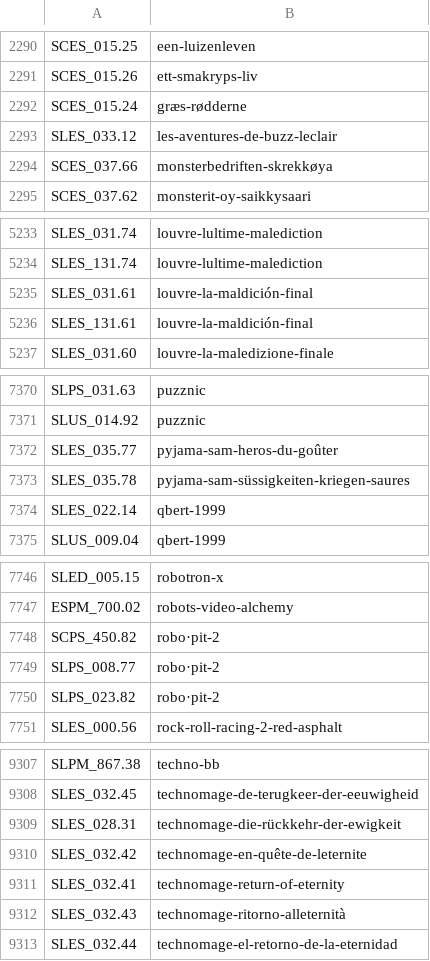
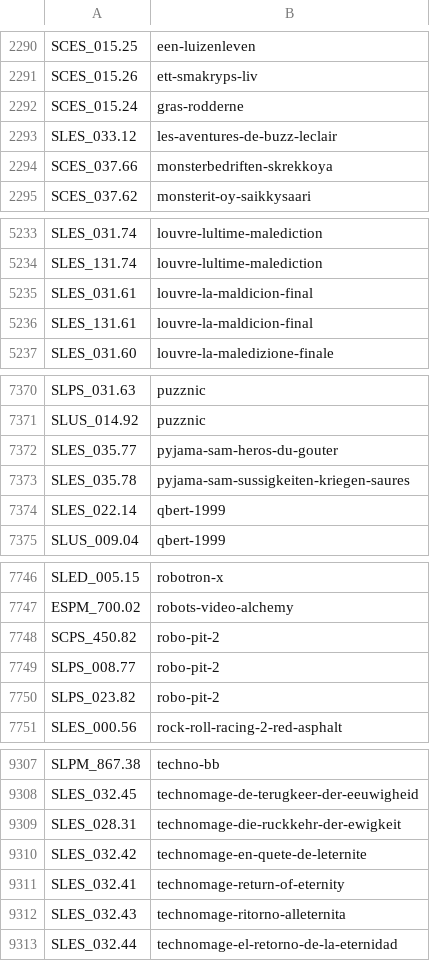
Before and after one commit to CosmicScale/PSBBN-Definitive-Project, a CSV file: scripts/assets/database/ArtDB.csv, drawn as a sheet; only a part is shown, gaps mark what is left out; the diff covers the shown part only.

Commit message:
Update art and game databases

```diff
--- a/scripts/assets/database/ArtDB.csv
+++ b/scripts/assets/database/ArtDB.csv
@@ -2291,5 +2291,5 @@ SCES_015.25|een-luizenleven
 SCES_015.26|ett-smakryps-liv
-SCES_015.24|græs-rødderne
+SCES_015.24|gras-rodderne
 SLES_033.12|les-aventures-de-buzz-leclair
-SCES_037.66|monsterbedriften-skrekkøya
+SCES_037.66|monsterbedriften-skrekkoya
 SCES_037.62|monsterit-oy-saikkysaari
@@ -5234,4 +5234,4 @@ SLES_031.74|louvre-lultime-malediction
 SLES_131.74|louvre-lultime-malediction
-SLES_031.61|louvre-la-maldición-final
-SLES_131.61|louvre-la-maldición-final
+SLES_031.61|louvre-la-maldicion-final
+SLES_131.61|louvre-la-maldicion-final
 SLES_031.60|louvre-la-maledizione-finale
@@ -7371,4 +7371,4 @@ SLPS_031.63|puzznic
 SLUS_014.92|puzznic
-SLES_035.77|pyjama-sam-heros-du-goûter
-SLES_035.78|pyjama-sam-süssigkeiten-kriegen-saures
+SLES_035.77|pyjama-sam-heros-du-gouter
+SLES_035.78|pyjama-sam-sussigkeiten-kriegen-saures
 SLES_022.14|qbert-1999
@@ -7747,5 +7747,5 @@ SLED_005.15|robotron-x
 ESPM_700.02|robots-video-alchemy
-SCPS_450.82|robo·pit-2
-SLPS_008.77|robo·pit-2
-SLPS_023.82|robo·pit-2
+SCPS_450.82|robo-pit-2
+SLPS_008.77|robo-pit-2
+SLPS_023.82|robo-pit-2
 SLES_000.56|rock-roll-racing-2-red-asphalt
@@ -9308,6 +9308,6 @@ SLPM_867.38|techno-bb
 SLES_032.45|technomage-de-terugkeer-der-eeuwigheid
-SLES_028.31|technomage-die-rückkehr-der-ewigkeit
-SLES_032.42|technomage-en-quête-de-leternite
+SLES_028.31|technomage-die-ruckkehr-der-ewigkeit
+SLES_032.42|technomage-en-quete-de-leternite
 SLES_032.41|technomage-return-of-eternity
-SLES_032.43|technomage-ritorno-alleternità
+SLES_032.43|technomage-ritorno-alleternita
 SLES_032.44|technomage-el-retorno-de-la-eternidad
```
Also changed, not shown: 43 edited cells elsewhere in this file, scripts/assets/database/TitlesDB_PS1.csv.
